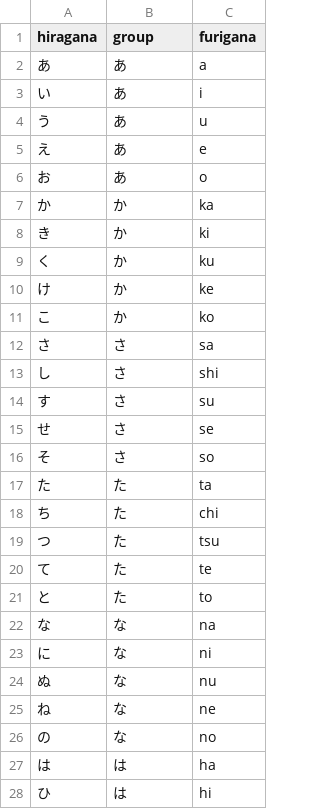
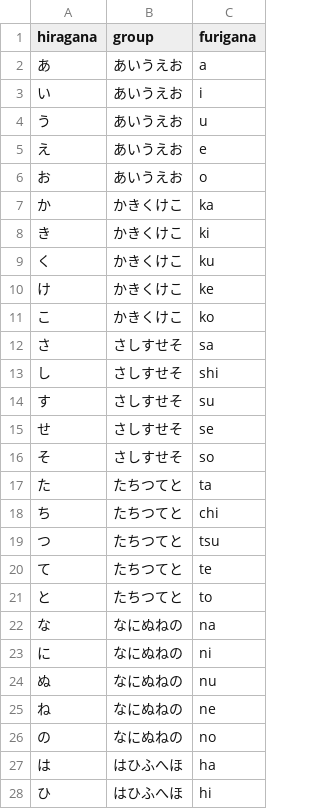
Before and after one commit to tsukurujapanese/tsukurujp, a CSV file: data/hiragana.csv, drawn as a sheet; only a part is shown; the diff covers the shown part only.

```diff
--- a/data/hiragana.csv
+++ b/data/hiragana.csv
@@ -1,28 +1,28 @@
 hiragana,group,furigana
-あ,あ,a
-い,あ,i
-う,あ,u
-え,あ,e
-お,あ,o
-か,か,ka
-き,か,ki
-く,か,ku
-け,か,ke
-こ,か,ko
-さ,さ,sa
-し,さ,shi
-す,さ,su
-せ,さ,se
-そ,さ,so
-た,た,ta
-ち,た,chi
-つ,た,tsu
-て,た,te
-と,た,to
-な,な,na
-に,な,ni
-ぬ,な,nu
-ね,な,ne
-の,な,no
-は,は,ha
-ひ,は,hi
+あ,あいうえお,a
+い,あいうえお,i
+う,あいうえお,u
+え,あいうえお,e
+お,あいうえお,o
+か,かきくけこ,ka
+き,かきくけこ,ki
+く,かきくけこ,ku
+け,かきくけこ,ke
+こ,かきくけこ,ko
+さ,さしすせそ,sa
+し,さしすせそ,shi
+す,さしすせそ,su
+せ,さしすせそ,se
+そ,さしすせそ,so
+た,たちつてと,ta
+ち,たちつてと,chi
+つ,たちつてと,tsu
+て,たちつてと,te
+と,たちつてと,to
+な,なにぬねの,na
+に,なにぬねの,ni
+ぬ,なにぬねの,nu
+ね,なにぬねの,ne
+の,なにぬねの,no
+は,はひふへほ,ha
+ひ,はひふへほ,hi
```
Also changed, not shown: 5 added rows, 5 removed rows and 67 edited cells elsewhere in this file, data/katakana.csv, data/verbform.csv, 5 other files.
